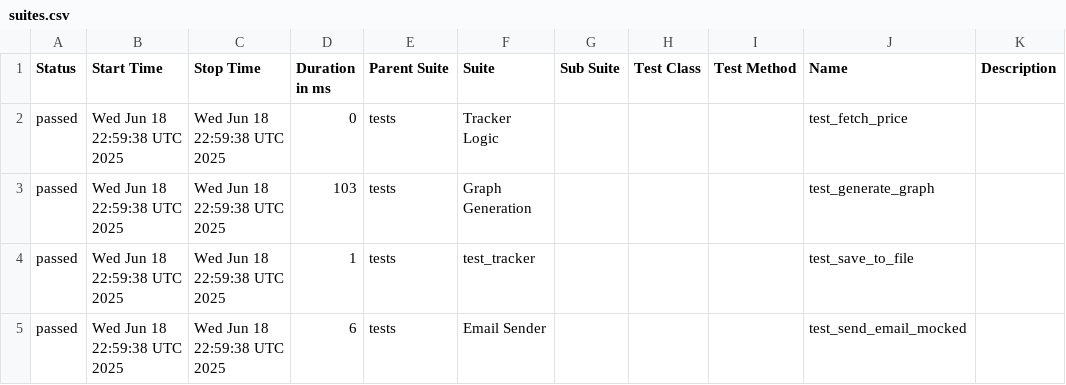
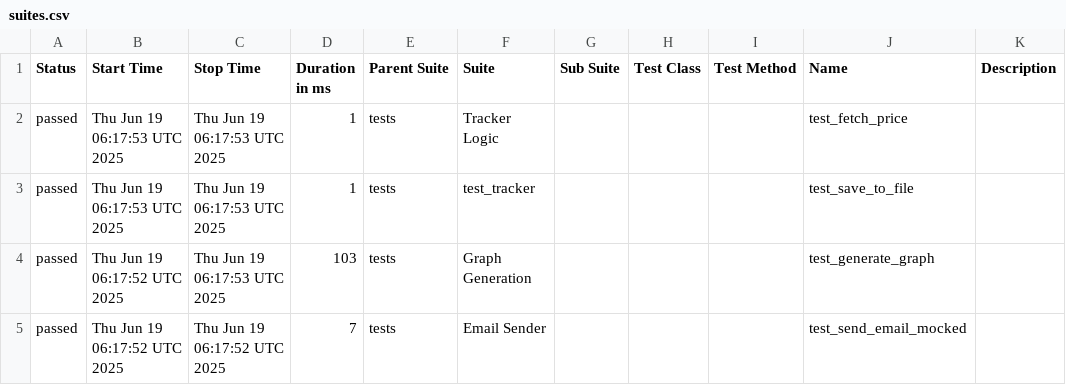
Before and after one commit to shlomi10/bitcoin-price-tracker, a CSV file: data/suites.csv, drawn as a sheet.

```diff
--- a/data/suites.csv
+++ b/data/suites.csv
@@ -1,5 +1,5 @@
 "Status","Start Time","Stop Time","Duration in ms","Parent Suite","Suite","Sub Suite","Test Class","Test Method","Name","Description"
-"passed","Wed Jun 18 22:59:38 UTC 2025","Wed Jun 18 22:59:38 UTC 2025","0","tests","Tracker Logic","","","","test_fetch_price",""
-"passed","Wed Jun 18 22:59:38 UTC 2025","Wed Jun 18 22:59:38 UTC 2025","103","tests","Graph Generation","","","","test_generate_graph",""
-"passed","Wed Jun 18 22:59:38 UTC 2025","Wed Jun 18 22:59:38 UTC 2025","1","tests","test_tracker","","","","test_save_to_file",""
-"passed","Wed Jun 18 22:59:38 UTC 2025","Wed Jun 18 22:59:38 UTC 2025","6","tests","Email Sender","","","","test_send_email_mocked",""
+"passed","Thu Jun 19 06:17:53 UTC 2025","Thu Jun 19 06:17:53 UTC 2025","1","tests","Tracker Logic","","","","test_fetch_price",""
+"passed","Thu Jun 19 06:17:53 UTC 2025","Thu Jun 19 06:17:53 UTC 2025","1","tests","test_tracker","","","","test_save_to_file",""
+"passed","Thu Jun 19 06:17:52 UTC 2025","Thu Jun 19 06:17:53 UTC 2025","103","tests","Graph Generation","","","","test_generate_graph",""
+"passed","Thu Jun 19 06:17:52 UTC 2025","Thu Jun 19 06:17:52 UTC 2025","7","tests","Email Sender","","","","test_send_email_mocked",""
```
Also changed, not shown: data/behaviors.csv, 23 other files.
